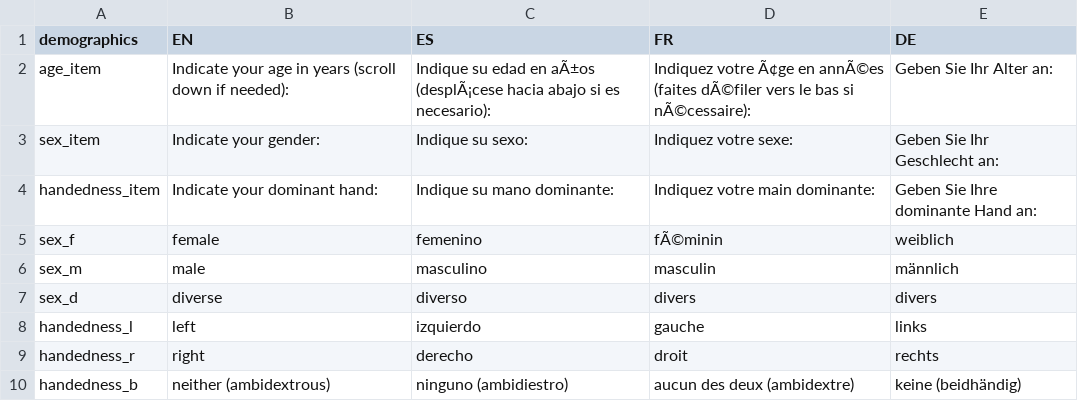
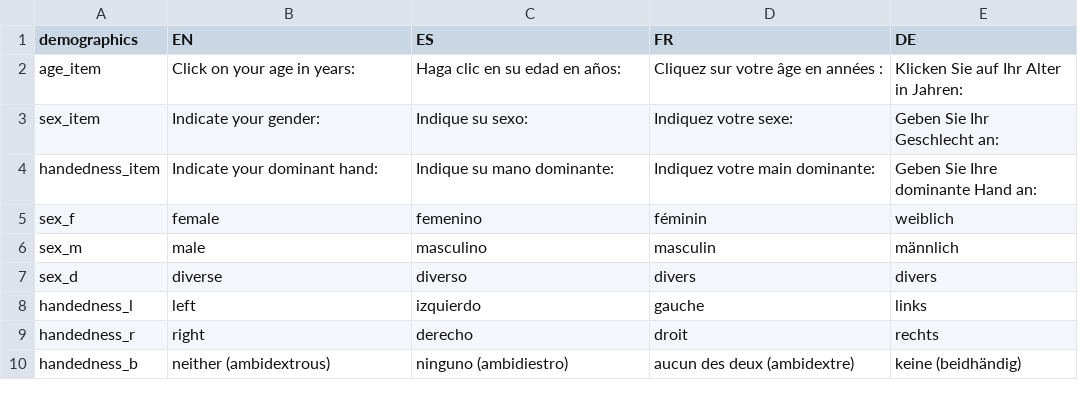
Before and after one commit to carlacz/MBRT, a CSV file: OpenSesame-online/Demographics.csv, drawn as a sheet.

```diff
--- a/OpenSesame-online/Demographics.csv
+++ b/OpenSesame-online/Demographics.csv
@@ -1,6 +1,6 @@
 demographics;EN;ES;FR;DE
-age_item;Indicate your age in years (scroll down if needed):;Indique su edad en aÃ±os (desplÃ¡cese hacia abajo si es necesario):;Indiquez votre Ã¢ge en annÃ©es (faites dÃ©filer vers le bas si nÃ©cessaire):;Geben Sie Ihr Alter an:
+age_item;Click on your age in years:;Haga clic en su edad en años:;Cliquez sur votre âge en années :;Klicken Sie auf Ihr Alter in Jahren:
 sex_item;Indicate your gender:;Indique su sexo:;Indiquez votre sexe:;Geben Sie Ihr Geschlecht an:
 handedness_item;Indicate your dominant hand:;Indique su mano dominante:;Indiquez votre main dominante:;Geben Sie Ihre dominante Hand an:
-sex_f;female;femenino;fÃ©minin;weiblich
+sex_f;female;femenino;féminin;weiblich
 sex_m;male;masculino;masculin;männlich
```
Also changed, not shown: OpenSesame-online/Messages.csv, 4 other files.
